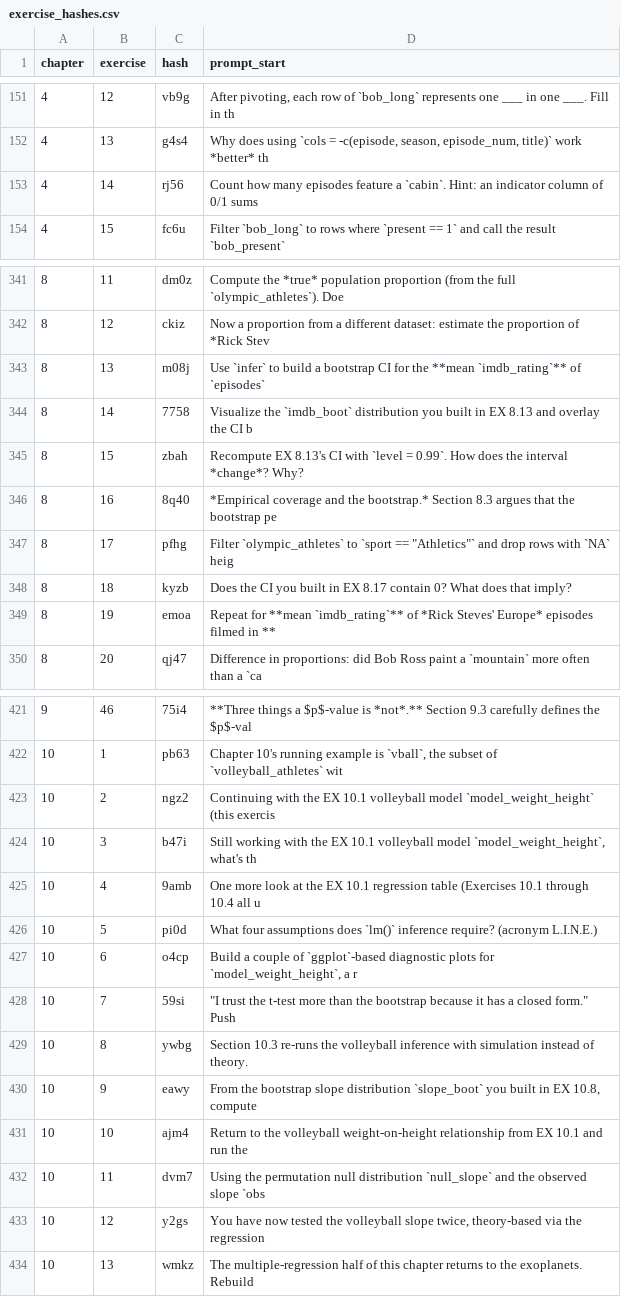
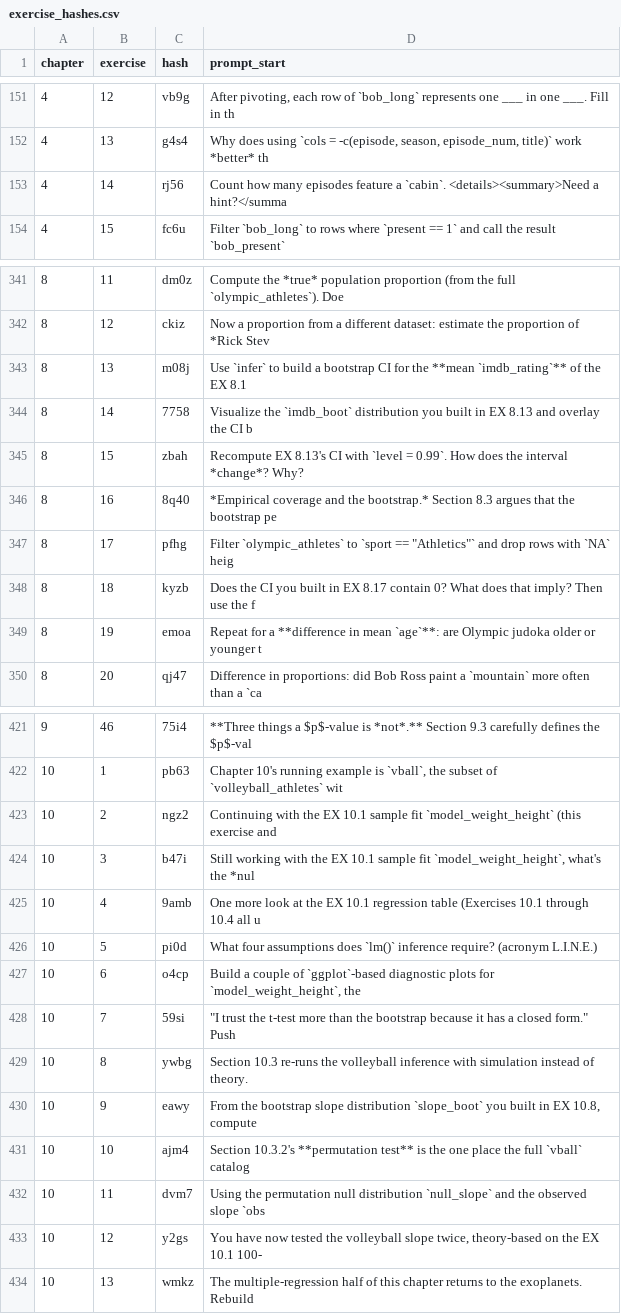
Before and after one commit to moderndive/ModernDive_book, a CSV file: exercises/exercise_hashes.csv, drawn as a sheet; only a part is shown, gaps mark what is left out; the diff covers the shown part only.

```diff
--- a/exercises/exercise_hashes.csv
+++ b/exercises/exercise_hashes.csv
@@ -152,3 +152,3 @@ chapter,exercise,hash,prompt_start
 4,13,g4s4,"Why does using `cols = -c(episode, season, episode_num, title)` work *better* th"
-4,14,rj56,Count how many episodes feature a `cabin`. Hint: an indicator column of 0/1 sums
+4,14,rj56,Count how many episodes feature a `cabin`. <details><summary>Need a hint?</summa
 4,15,fc6u,Filter `bob_long` to rows where `present == 1` and call the result `bob_present`
@@ -342,3 +342,3 @@ chapter,exercise,hash,prompt_start
 8,12,ckiz,Now a proportion from a different dataset: estimate the proportion of *Rick Stev
-8,13,m08j,Use `infer` to build a bootstrap CI for the **mean `imdb_rating`** of `episodes`
+8,13,m08j,Use `infer` to build a bootstrap CI for the **mean `imdb_rating`** of the EX 8.1
 8,14,7758,Visualize the `imdb_boot` distribution you built in EX 8.13 and overlay the CI b
@@ -347,4 +347,4 @@ chapter,exercise,hash,prompt_start
 8,17,pfhg,"Filter `olympic_athletes` to `sport == ""Athletics""` and drop rows with `NA` heig"
-8,18,kyzb,Does the CI you built in EX 8.17 contain 0? What does that imply?
-8,19,emoa,Repeat for **mean `imdb_rating`** of *Rick Steves' Europe* episodes filmed in **
+8,18,kyzb,Does the CI you built in EX 8.17 contain 0? What does that imply? Then use the f
+8,19,emoa,Repeat for a **difference in mean `age`**: are Olympic judoka older or younger t
 8,20,qj47,Difference in proportions: did Bob Ross paint a `mountain` more often than a `ca
@@ -422,7 +422,7 @@ chapter,exercise,hash,prompt_start
 10,1,pb63,"Chapter 10's running example is `vball`, the subset of `volleyball_athletes` wit"
-10,2,ngz2,Continuing with the EX 10.1 volleyball model `model_weight_height` (this exercis
-10,3,b47i,"Still working with the EX 10.1 volleyball model `model_weight_height`, what's th"
+10,2,ngz2,Continuing with the EX 10.1 sample fit `model_weight_height` (this exercise and
+10,3,b47i,"Still working with the EX 10.1 sample fit `model_weight_height`, what's the *nul"
 10,4,9amb,One more look at the EX 10.1 regression table (Exercises 10.1 through 10.4 all u
 10,5,pi0d,What four assumptions does `lm()` inference require? (acronym L.I.N.E.)
-10,6,o4cp,"Build a couple of `ggplot`-based diagnostic plots for `model_weight_height`, a r"
+10,6,o4cp,"Build a couple of `ggplot`-based diagnostic plots for `model_weight_height`, the"
 10,7,59si,"""I trust the t-test more than the bootstrap because it has a closed form."" Push "
@@ -430,5 +430,5 @@ chapter,exercise,hash,prompt_start
 10,9,eawy,"From the bootstrap slope distribution `slope_boot` you built in EX 10.8, compute"
-10,10,ajm4,Return to the volleyball weight-on-height relationship from EX 10.1 and run the
+10,10,ajm4,Section 10.3.2's **permutation test** is the one place the full `vball` catalog
 10,11,dvm7,Using the permutation null distribution `null_slope` and the observed slope `obs
-10,12,y2gs,"You have now tested the volleyball slope twice, theory-based via the regression "
+10,12,y2gs,"You have now tested the volleyball slope twice, theory-based on the EX 10.1 100-"
 10,13,wmkz,The multiple-regression half of this chapter returns to the exoplanets. Rebuild
```
Also changed, not shown: 23 edited cells elsewhere in this file, 10 other files.
